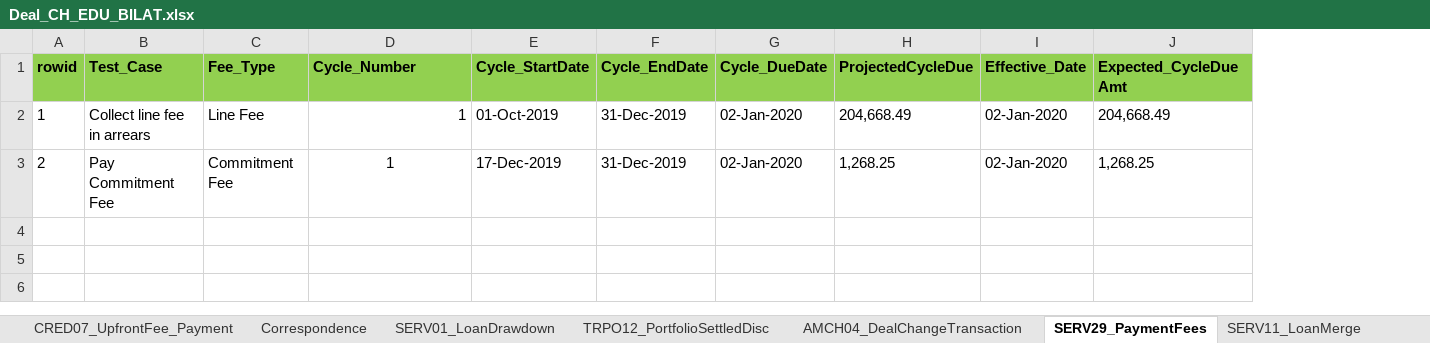
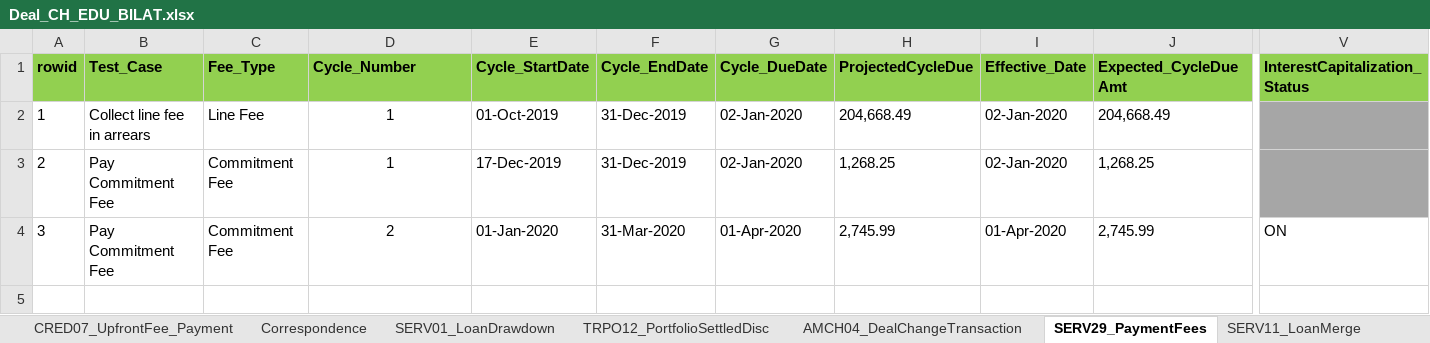
Before and after one commit to shirleenhong/automation-loan-application-cba, an Excel workbook: DataSet/NewUATDeals_DataSet/Deal_CH_EDU_BILAT.xlsx, sheet SERV29_PaymentFees, drawn as a sheet; only a part is shown, gaps mark what is left out; values as stored, in another font and other column widths than the file's, no borders; addresses are those after the commit; rows hold the shown columns only; the diff names each change by its address in the sheet, - before the commit and + after, or states it on an @@ line.

Commit message:
GDE-9555 Interest capitalisation and rollover
Added new high level keywords
Added new test suite for Apr01
Renamed PIM Future Bilat test suite to 02_Deal_PIM_Future_BILAT in
preparation for the base rate test suite for Apr01 transactions

```diff
--- a/DataSet/NewUATDeals_DataSet/Deal_CH_EDU_BILAT.xlsx (sheet SERV29_PaymentFees)
+++ b/DataSet/NewUATDeals_DataSet/Deal_CH_EDU_BILAT.xlsx (sheet SERV29_PaymentFees)
+column V (InterestCapitalization_Status), empty
-D2 alignment: right
+D2 alignment: center
+row 4: 3 | Pay Commitment Fee | Commitment Fee | 2 | 01-Jan-2020 | 31-Mar-2020 | 01-Apr-2020 | 2,745.99 | 01-Apr-2020 | 2,745.99 | ON
```
Also changed, not shown: sheet Correspondence, sheet SERV11_LoanMerge, sheet SERV01_LoanDrawdown, 5 other files.
